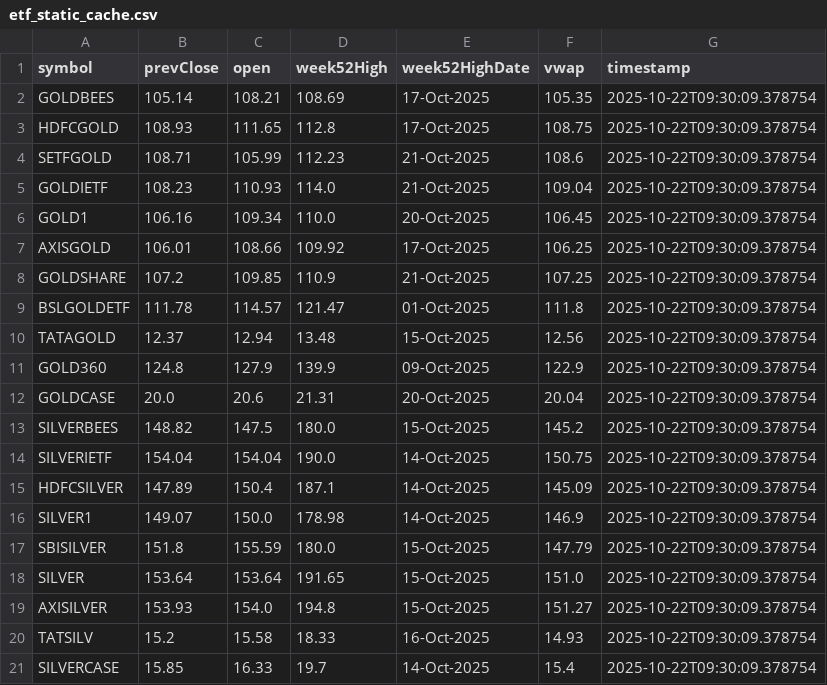
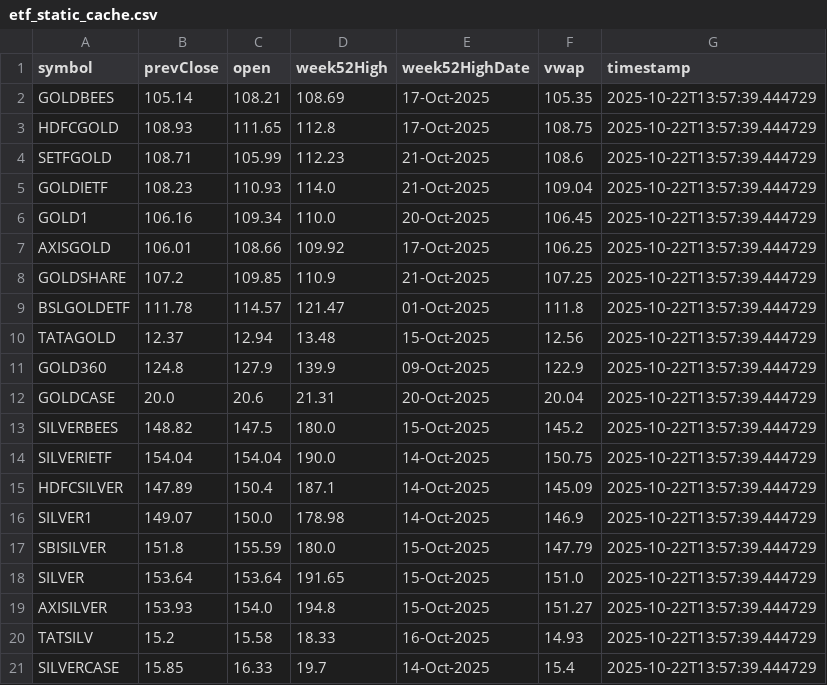
Before and after one commit to abhishekkumar9807/etf-tracker, a CSV file: data/etf_static_cache.csv, drawn as a sheet.

```diff
--- a/data/etf_static_cache.csv
+++ b/data/etf_static_cache.csv
@@ -1,21 +1,21 @@
 symbol,prevClose,open,week52High,week52HighDate,vwap,timestamp
-GOLDBEES,105.14,108.21,108.69,17-Oct-2025,105.35,2025-10-22T09:30:09.378754
-HDFCGOLD,108.93,111.65,112.8,17-Oct-2025,108.75,2025-10-22T09:30:09.378754
-SETFGOLD,108.71,105.99,112.23,21-Oct-2025,108.6,2025-10-22T09:30:09.378754
-GOLDIETF,108.23,110.93,114.0,21-Oct-2025,109.04,2025-10-22T09:30:09.378754
-GOLD1,106.16,109.34,110.0,20-Oct-2025,106.45,2025-10-22T09:30:09.378754
-AXISGOLD,106.01,108.66,109.92,17-Oct-2025,106.25,2025-10-22T09:30:09.378754
-GOLDSHARE,107.2,109.85,110.9,21-Oct-2025,107.25,2025-10-22T09:30:09.378754
-BSLGOLDETF,111.78,114.57,121.47,01-Oct-2025,111.8,2025-10-22T09:30:09.378754
-TATAGOLD,12.37,12.94,13.48,15-Oct-2025,12.56,2025-10-22T09:30:09.378754
-GOLD360,124.8,127.9,139.9,09-Oct-2025,122.9,2025-10-22T09:30:09.378754
-GOLDCASE,20.0,20.6,21.31,20-Oct-2025,20.04,2025-10-22T09:30:09.378754
-SILVERBEES,148.82,147.5,180.0,15-Oct-2025,145.2,2025-10-22T09:30:09.378754
-SILVERIETF,154.04,154.04,190.0,14-Oct-2025,150.75,2025-10-22T09:30:09.378754
-HDFCSILVER,147.89,150.4,187.1,14-Oct-2025,145.09,2025-10-22T09:30:09.378754
-SILVER1,149.07,150.0,178.98,14-Oct-2025,146.9,2025-10-22T09:30:09.378754
-SBISILVER,151.8,155.59,180.0,15-Oct-2025,147.79,2025-10-22T09:30:09.378754
-SILVER,153.64,153.64,191.65,15-Oct-2025,151.0,2025-10-22T09:30:09.378754
-AXISILVER,153.93,154.0,194.8,15-Oct-2025,151.27,2025-10-22T09:30:09.378754
-TATSILV,15.2,15.58,18.33,16-Oct-2025,14.93,2025-10-22T09:30:09.378754
-SILVERCASE,15.85,16.33,19.7,14-Oct-2025,15.4,2025-10-22T09:30:09.378754
+GOLDBEES,105.14,108.21,108.69,17-Oct-2025,105.35,2025-10-22T13:57:39.444729
+HDFCGOLD,108.93,111.65,112.8,17-Oct-2025,108.75,2025-10-22T13:57:39.444729
+SETFGOLD,108.71,105.99,112.23,21-Oct-2025,108.6,2025-10-22T13:57:39.444729
+GOLDIETF,108.23,110.93,114.0,21-Oct-2025,109.04,2025-10-22T13:57:39.444729
+GOLD1,106.16,109.34,110.0,20-Oct-2025,106.45,2025-10-22T13:57:39.444729
+AXISGOLD,106.01,108.66,109.92,17-Oct-2025,106.25,2025-10-22T13:57:39.444729
+GOLDSHARE,107.2,109.85,110.9,21-Oct-2025,107.25,2025-10-22T13:57:39.444729
+BSLGOLDETF,111.78,114.57,121.47,01-Oct-2025,111.8,2025-10-22T13:57:39.444729
+TATAGOLD,12.37,12.94,13.48,15-Oct-2025,12.56,2025-10-22T13:57:39.444729
+GOLD360,124.8,127.9,139.9,09-Oct-2025,122.9,2025-10-22T13:57:39.444729
+GOLDCASE,20.0,20.6,21.31,20-Oct-2025,20.04,2025-10-22T13:57:39.444729
+SILVERBEES,148.82,147.5,180.0,15-Oct-2025,145.2,2025-10-22T13:57:39.444729
+SILVERIETF,154.04,154.04,190.0,14-Oct-2025,150.75,2025-10-22T13:57:39.444729
+HDFCSILVER,147.89,150.4,187.1,14-Oct-2025,145.09,2025-10-22T13:57:39.444729
+SILVER1,149.07,150.0,178.98,14-Oct-2025,146.9,2025-10-22T13:57:39.444729
+SBISILVER,151.8,155.59,180.0,15-Oct-2025,147.79,2025-10-22T13:57:39.444729
+SILVER,153.64,153.64,191.65,15-Oct-2025,151.0,2025-10-22T13:57:39.444729
+AXISILVER,153.93,154.0,194.8,15-Oct-2025,151.27,2025-10-22T13:57:39.444729
+TATSILV,15.2,15.58,18.33,16-Oct-2025,14.93,2025-10-22T13:57:39.444729
+SILVERCASE,15.85,16.33,19.7,14-Oct-2025,15.4,2025-10-22T13:57:39.444729
```
Also changed, not shown: data/etf_cache.csv, 2 other files.
